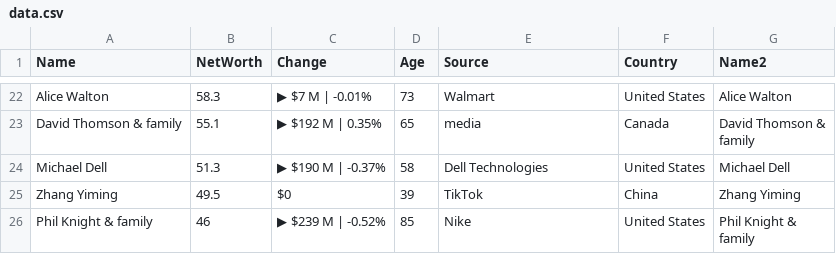
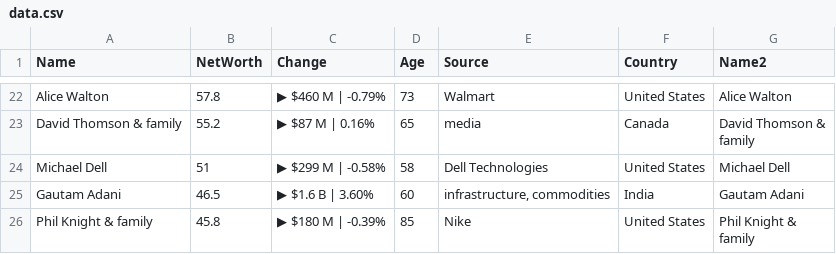
Before and after one commit to ckr4/bnaires, a CSV file: bnaires/data.csv, drawn as a sheet; only a part is shown, gaps mark what is left out; removed rows and columns are numbered as before the commit, all else as after; the diff covers the shown part only; the diff names each change by its address in the sheet, - before the commit and + after, or states it on an @@ line.

```diff
--- a/bnaires/data.csv
+++ b/bnaires/data.csv
-B22 (NetWorth): 58.3
+B22 (NetWorth): 57.8
-C22 (Change): ▶ $7 M | -0.01%
+C22 (Change): ▶ $460 M | -0.79%
-B23 (NetWorth): 55.1
+B23 (NetWorth): 55.2
-C23 (Change): ▶ $192 M | 0.35%
+C23 (Change): ▶ $87 M | 0.16%
-B24 (NetWorth): 51.3
+B24 (NetWorth): 51
-C24 (Change): ▶ $190 M | -0.37%
+C24 (Change): ▶ $299 M | -0.58%
-row 25: Zhang Yiming | 49.5 | $0 | 39 | TikTok | China | Zhang Yiming
+row 25: Gautam Adani | 46.5 | ▶ $1.6 B | 3.60% | 60 | infrastructure, commodities | India | Gautam Adani
-B26 (NetWorth): 46
+B26 (NetWorth): 45.8
-C26 (Change): ▶ $239 M | -0.52%
+C26 (Change): ▶ $180 M | -0.39%
```
Also changed, not shown: 2 added rows, 2 removed rows and 30 edited cells elsewhere in this file, 1 other file.
